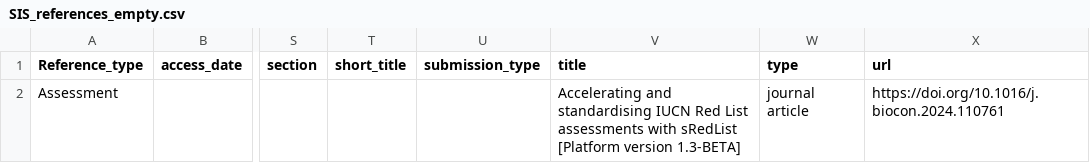
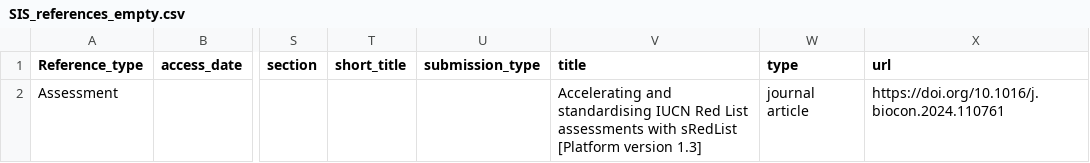
Before and after one commit to LifeWatch-Italy/sredlist-server, a CSV file: Species/SIS_references_empty.csv, drawn as a sheet; only a part is shown, gaps mark what is left out; the diff names each change by its address in the sheet, - before the commit and + after, or states it on an @@ line.

Commit message:
Update version number 1.3

```diff
--- a/Species/SIS_references_empty.csv
+++ b/Species/SIS_references_empty.csv
-V2 (title): …[Platform version 1.3-BETA]
+V2 (title): …[Platform version 1.3]
```
Also changed, not shown: 4 other files.
